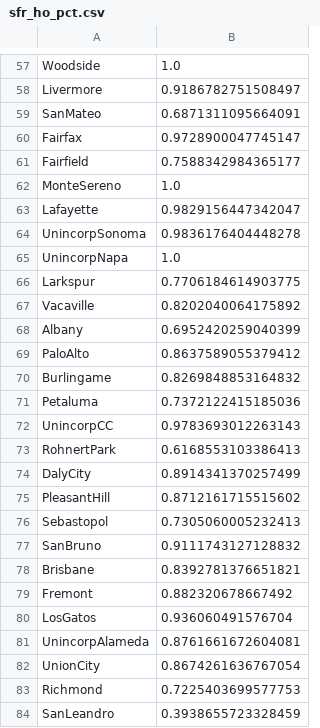
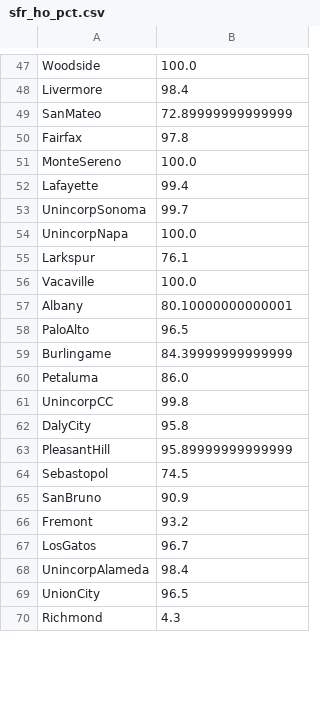
Before and after one commit to sdamerdji/affh_letters, a CSV file: data/sfr_ho_pct.csv, drawn as a sheet; only a part is shown, gaps mark what is left out; removed rows and columns are numbered as before the commit, all else as after; the diff covers the shown part only; the diff names each change by its address in the sheet, - before the commit and + after, or states it on an @@ line.

```diff
--- a/data/sfr_ho_pct.csv
+++ b/data/sfr_ho_pct.csv
-B47: 1.0
+B47: 100.0
-B48: 0.9186782751508497
+B48: 98.4
-B49: 0.6871311095664091
+B49: 72.89999999999999
-B50: 0.9728900047745147
+B50: 97.8
-row 61: Fairfield | 0.7588342984365177
-B51: 1.0
+B51: 100.0
-B52: 0.9829156447342047
+B52: 99.4
-B53: 0.9836176404448278
+B53: 99.7
-B54: 1.0
+B54: 100.0
-B55: 0.7706184614903775
+B55: 76.1
-B56: 0.8202040064175892
+B56: 100.0
-B57: 0.6952420259040399
+B57: 80.10000000000001
-B58: 0.8637589055379412
+B58: 96.5
-B59: 0.8269848853164832
+B59: 84.39999999999999
-B60: 0.7372122415185036
+B60: 86.0
-B61: 0.9783693012263143
+B61: 99.8
-row 73: RohnertPark | 0.6168553103386413
-B62: 0.8914341370257499
+B62: 95.8
-B63: 0.8712161715515602
+B63: 95.89999999999999
-B64: 0.7305060005232413
+B64: 74.5
-B65: 0.9111743127128832
+B65: 90.9
-row 78: Brisbane | 0.8392781376651821
-B66: 0.882320678667492
+B66: 93.2
-B67: 0.936060491576704
+B67: 96.7
-B68: 0.8761661672604081
+B68: 98.4
-B69: 0.8674261636767054
+B69: 96.5
-B70: 0.7225403699577753
+B70: 4.3
-row 84: SanLeandro | 0.3938655723328459
```
Also changed, not shown: 18 removed rows and 64 edited cells elsewhere in this file, 3 other files.
